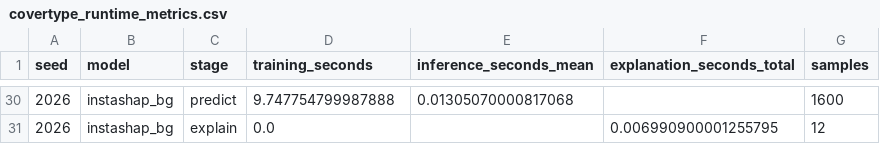
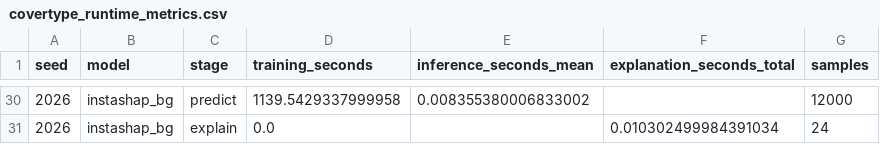
Before and after one commit to Ganesh172919/X_AI-Project, a CSV file: Phase_3_work/results/tables/covertype_runtime_metrics.csv, drawn as a sheet; only a part is shown, gaps mark what is left out; the diff covers the shown part only.

```diff
--- a/Phase_3_work/results/tables/covertype_runtime_metrics.csv
+++ b/Phase_3_work/results/tables/covertype_runtime_metrics.csv
@@ -30,2 +30,2 @@ seed,model,stage,training_seconds,inference_seconds_mean,explanation_seconds_tot
-2026,instashap_bg,predict,9.747754799987888,0.01305070000817068,,1600
-2026,instashap_bg,explain,0.0,,0.006990900001255795,12
+2026,instashap_bg,predict,1139.5429337999958,0.008355380006833002,,12000
+2026,instashap_bg,explain,0.0,,0.010302499984391034,24
```
Also changed, not shown: 70 edited cells elsewhere in this file, Phase_3_work/results/tables/covertype_explanation_fidelity.csv, Phase_3_work/results/tables/covertype_explanation_summary.csv, 25 other files.
